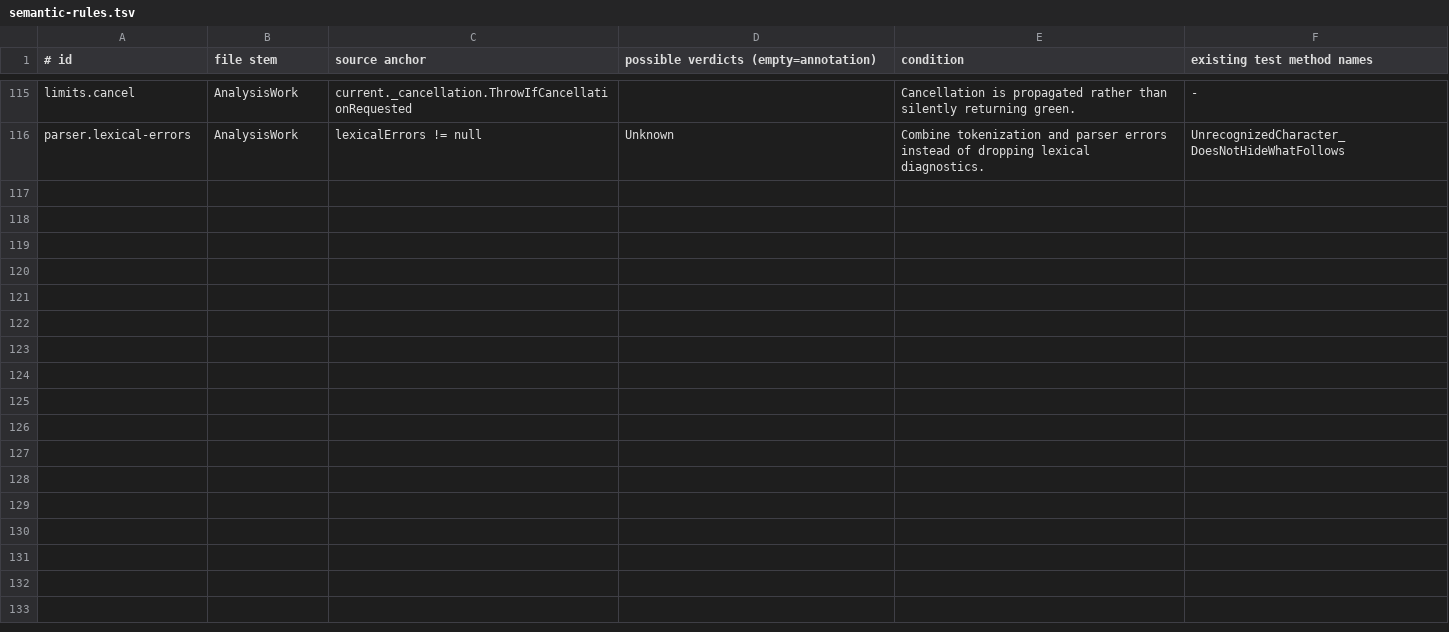
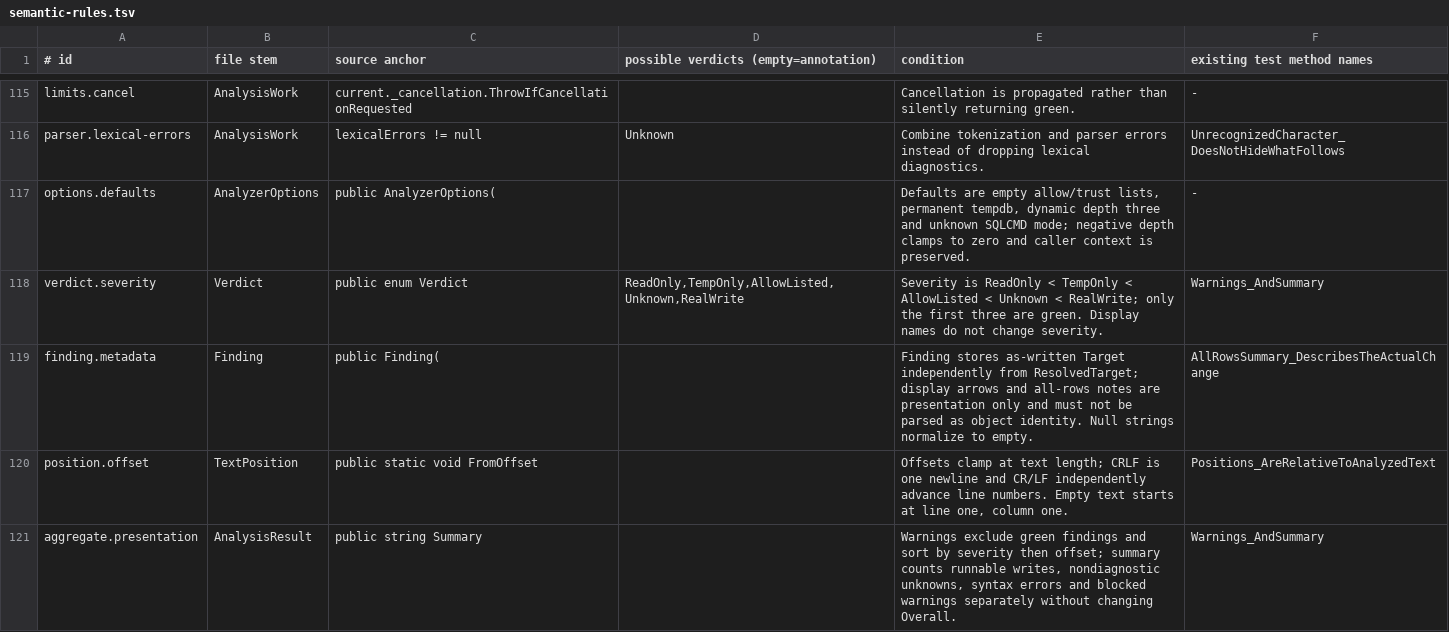
Before and after one commit to nagy-ag/SQL-Safety-Guard, a TSV file: docs/verification/semantic-rules.tsv, drawn as a sheet; only a part is shown, gaps mark what is left out.

```diff
--- a/docs/verification/semantic-rules.tsv
+++ b/docs/verification/semantic-rules.tsv
@@ -116 +116,6 @@ limits.cancel	AnalysisWork	current._cancellation.ThrowIfCancellationRequested		C
 parser.lexical-errors	AnalysisWork	lexicalErrors != null	Unknown	Combine tokenization and parser errors instead of dropping lexical diagnostics.	UnrecognizedCharacter_DoesNotHideWhatFollows
+options.defaults	AnalyzerOptions	public AnalyzerOptions(		Defaults are empty allow/trust lists, permanent tempdb, dynamic depth three and unknown SQLCMD mode; negative depth clamps to zero and caller context is preserved.	-
+verdict.severity	Verdict	public enum Verdict	ReadOnly,TempOnly,AllowListed,Unknown,RealWrite	Severity is ReadOnly < TempOnly < AllowListed < Unknown < RealWrite; only the first three are green. Display names do not change severity.	Warnings_AndSummary
+finding.metadata	Finding	public Finding(		Finding stores as-written Target independently from ResolvedTarget; display arrows and all-rows notes are presentation only and must not be parsed as object identity. Null strings normalize to empty.	AllRowsSummary_DescribesTheActualChange
+position.offset	TextPosition	public static void FromOffset		Offsets clamp at text length; CRLF is one newline and CR/LF independently advance line numbers. Empty text starts at line one, column one.	Positions_AreRelativeToAnalyzedText
+aggregate.presentation	AnalysisResult	public string Summary		Warnings exclude green findings and sort by severity then offset; summary counts runnable writes, nondiagnostic unknowns, syntax errors and blocked warnings separately without changing Overall.	Warnings_AndSummary
```
Also changed, not shown: 6 other files.
